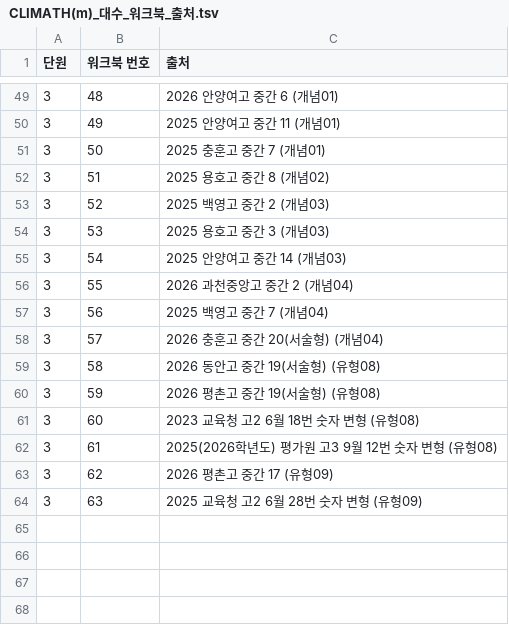
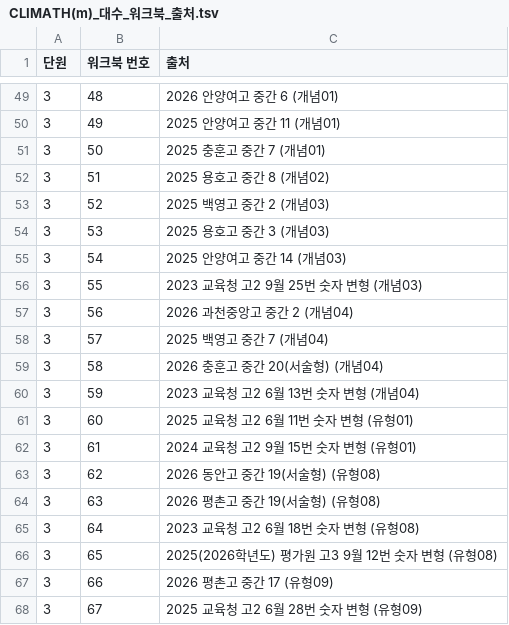
Before and after one commit to jihae0701/CMS, a TSV file: 유형문제집/CLIMATH_m/대수/워크북/CLIMATH(m)_대수_워크북_출처.tsv, drawn as a sheet; only a part is shown, gaps mark what is left out.

```diff
--- a/유형문제집/CLIMATH_m/대수/워크북/CLIMATH(m)_대수_워크북_출처.tsv
+++ b/유형문제집/CLIMATH_m/대수/워크북/CLIMATH(m)_대수_워크북_출처.tsv
@@ -55,10 +55,14 @@
 3	54	2025 안양여고 중간 14 (개념03)
-3	55	2026 과천중앙고 중간 2 (개념04)
-3	56	2025 백영고 중간 7 (개념04)
-3	57	2026 충훈고 중간 20(서술형) (개념04)
-3	58	2026 동안고 중간 19(서술형) (유형08)
-3	59	2026 평촌고 중간 19(서술형) (유형08)
-3	60	2023 교육청 고2 6월 18번 숫자 변형 (유형08)
-3	61	2025(2026학년도) 평가원 고3 9월 12번 숫자 변형 (유형08)
-3	62	2026 평촌고 중간 17 (유형09)
-3	63	2025 교육청 고2 6월 28번 숫자 변형 (유형09)
+3	55	2023 교육청 고2 9월 25번 숫자 변형 (개념03)
+3	56	2026 과천중앙고 중간 2 (개념04)
+3	57	2025 백영고 중간 7 (개념04)
+3	58	2026 충훈고 중간 20(서술형) (개념04)
+3	59	2023 교육청 고2 6월 13번 숫자 변형 (개념04)
+3	60	2025 교육청 고2 6월 11번 숫자 변형 (유형01)
+3	61	2024 교육청 고2 9월 15번 숫자 변형 (유형01)
+3	62	2026 동안고 중간 19(서술형) (유형08)
+3	63	2026 평촌고 중간 19(서술형) (유형08)
+3	64	2023 교육청 고2 6월 18번 숫자 변형 (유형08)
+3	65	2025(2026학년도) 평가원 고3 9월 12번 숫자 변형 (유형08)
+3	66	2026 평촌고 중간 17 (유형09)
+3	67	2025 교육청 고2 6월 28번 숫자 변형 (유형09)
```
Also changed, not shown: 3 other files.
